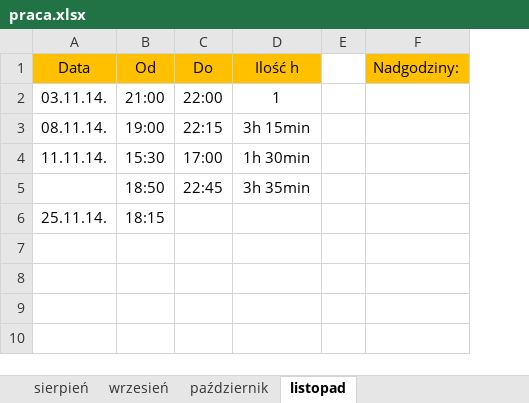
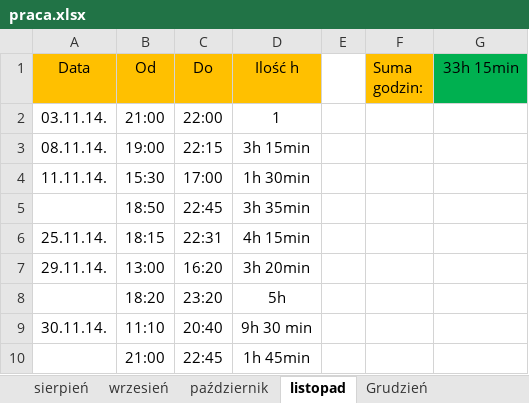
Before and after one commit to Paul119/praca, an Excel workbook: praca.xlsx, sheet listopad, drawn as a sheet; values as stored, in another font and other column widths than the file's, no borders; removed rows and columns are numbered as before the commit, all else as after; the diff names each change by its address in the sheet, - before the commit and + after, or states it on an @@ line.

Commit message:
praca 06.12.14.

```diff
--- a/praca.xlsx (sheet listopad)
+++ b/praca.xlsx (sheet listopad)
+sheet tab: Grudzień
-column F (Nadgodziny:), empty
+column F (Suma godzin:), empty
+column G (33h 15min), empty
-C6 (Do): (empty)
+C6 (Do): 22:31
-D6 (Ilość h): (empty)
+D6 (Ilość h): 4h 15min
+row 7: 29.11.14. | 13:00 | 16:20 | 3h 20min
+row 8:  | 18:20 | 23:20 | 5h
+row 9: 30.11.14. | 11:10 | 20:40 | 9h 30 min
+row 10:  | 21:00 | 22:45 | 1h 45min
```
Also changed, not shown: telefon/gotowe_fony.xlsx.
